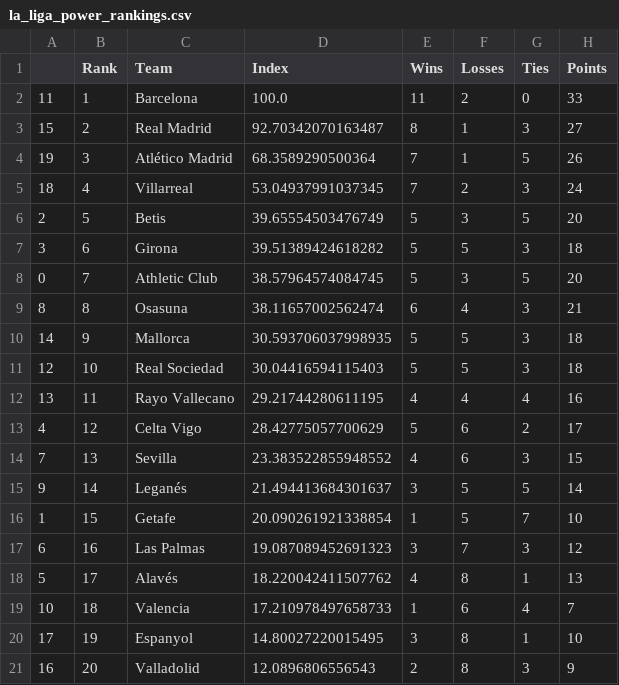
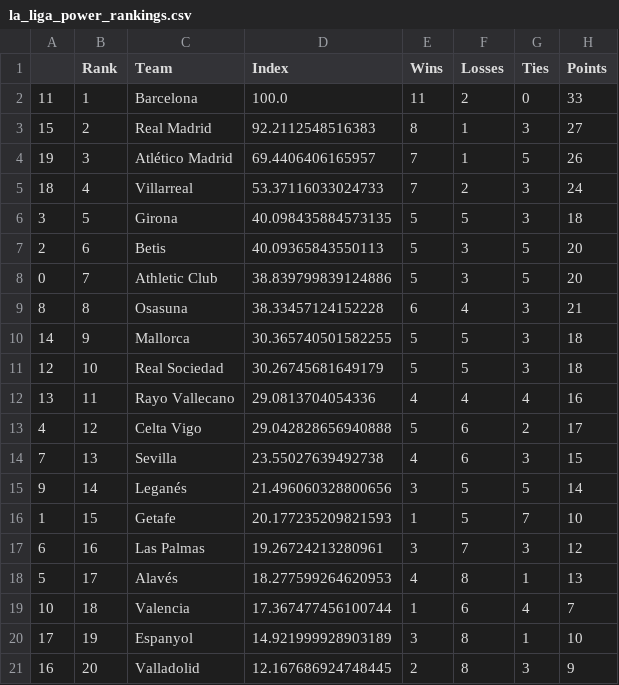
Before and after one commit to jmn5/powerRankCSVFiles, a CSV file: la_liga_power_rankings.csv, drawn as a sheet.

```diff
--- a/la_liga_power_rankings.csv
+++ b/la_liga_power_rankings.csv
@@ -2,20 +2,20 @@
 11,1,Barcelona,100.0,11,2,0,33
-15,2,Real Madrid,92.70342070163487,8,1,3,27
-19,3,Atlético Madrid,68.3589290500364,7,1,5,26
-18,4,Villarreal,53.04937991037345,7,2,3,24
-2,5,Betis,39.65554503476749,5,3,5,20
-3,6,Girona,39.51389424618282,5,5,3,18
-0,7,Athletic Club,38.57964574084745,5,3,5,20
-8,8,Osasuna,38.11657002562474,6,4,3,21
-14,9,Mallorca,30.593706037998935,5,5,3,18
-12,10,Real Sociedad,30.04416594115403,5,5,3,18
-13,11,Rayo Vallecano,29.21744280611195,4,4,4,16
-4,12,Celta Vigo,28.42775057700629,5,6,2,17
-7,13,Sevilla,23.383522855948552,4,6,3,15
-9,14,Leganés,21.494413684301637,3,5,5,14
-1,15,Getafe,20.090261921338854,1,5,7,10
-6,16,Las Palmas,19.087089452691323,3,7,3,12
-5,17,Alavés,18.220042411507762,4,8,1,13
-10,18,Valencia,17.210978497658733,1,6,4,7
-17,19,Espanyol,14.80027220015495,3,8,1,10
-16,20,Valladolid,12.0896806556543,2,8,3,9
+15,2,Real Madrid,92.2112548516383,8,1,3,27
+19,3,Atlético Madrid,69.4406406165957,7,1,5,26
+18,4,Villarreal,53.37116033024733,7,2,3,24
+3,5,Girona,40.098435884573135,5,5,3,18
+2,6,Betis,40.09365843550113,5,3,5,20
+0,7,Athletic Club,38.839799839124886,5,3,5,20
+8,8,Osasuna,38.33457124152228,6,4,3,21
+14,9,Mallorca,30.365740501582255,5,5,3,18
+12,10,Real Sociedad,30.26745681649179,5,5,3,18
+13,11,Rayo Vallecano,29.0813704054336,4,4,4,16
+4,12,Celta Vigo,29.042828656940888,5,6,2,17
+7,13,Sevilla,23.55027639492738,4,6,3,15
+9,14,Leganés,21.496060328800656,3,5,5,14
+1,15,Getafe,20.177235209821593,1,5,7,10
+6,16,Las Palmas,19.26724213280961,3,7,3,12
+5,17,Alavés,18.277599264620953,4,8,1,13
+10,18,Valencia,17.367477456100744,1,6,4,7
+17,19,Espanyol,14.921999928903189,3,8,1,10
+16,20,Valladolid,12.167686924748445,2,8,3,9
```
Also changed, not shown: epl_power_rankings.csv, ncaad1_w_power_rankings.csv, 9 other files.
